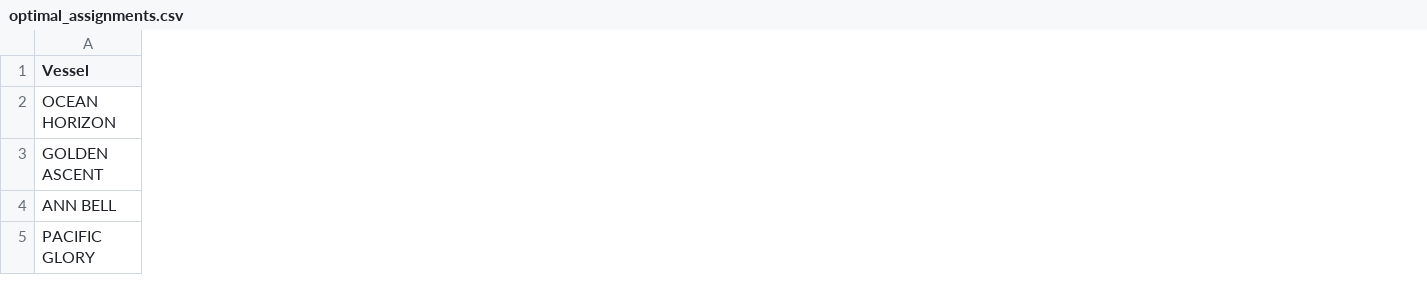
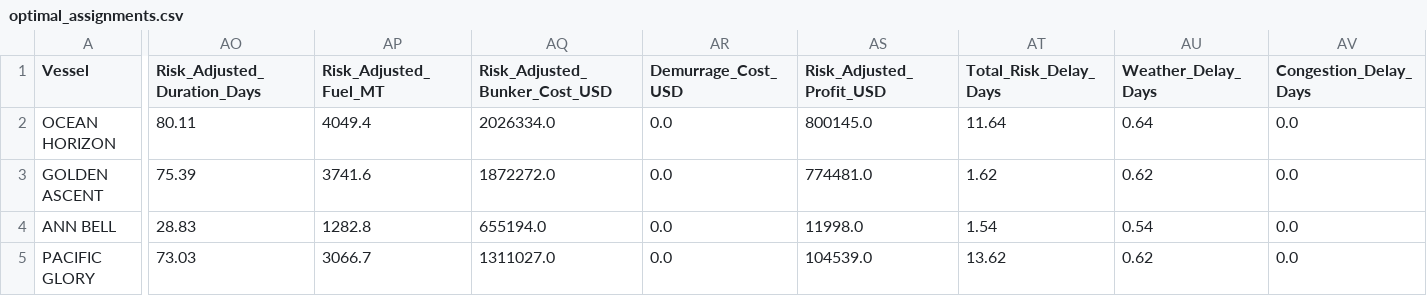
Before and after one commit to royzhack/cargill-hackathon, a CSV file: processed/optimal_assignments.csv, drawn as a sheet; only a part is shown, gaps mark what is left out; the diff covers the shown part only; the diff names each change by its address in the sheet, - before the commit and + after, or states it on an @@ line.

```diff
--- a/processed/optimal_assignments.csv
+++ b/processed/optimal_assignments.csv
+column AO (Risk_Adjusted_Duration_Days), rows 2-5: 80.11 | 75.39 | 28.83 | 73.03
+column AP (Risk_Adjusted_Fuel_MT), rows 2-5: 4049.4 | 3741.6 | 1282.8 | 3066.7
+column AQ (Risk_Adjusted_Bunker_Cost_USD), rows 2-5: 2026334.0 | 1872272.0 | 655194.0 | 1311027.0
+column AR (Demurrage_Cost_USD), rows 2-5: all 0.0
+column AS (Risk_Adjusted_Profit_USD), rows 2-5: 800145.0 | 774481.0 | 11998.0 | 104539.0
+column AT (Total_Risk_Delay_Days), rows 2-5: 11.64 | 1.62 | 1.54 | 13.62
+column AU (Weather_Delay_Days), rows 2-5: 0.64 | 0.62 | 0.54 | 0.62
+column AV (Congestion_Delay_Days), rows 2-5: all 0.0
```
Also changed, not shown: 2 added columns elsewhere in this file, market_cargo_recommendations.csv, multileg_assignments.csv, 15 other files.
